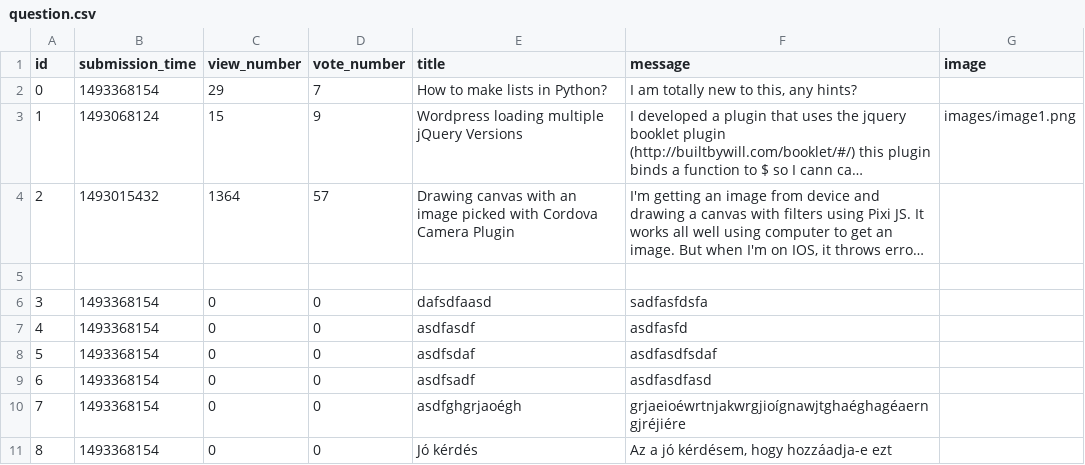
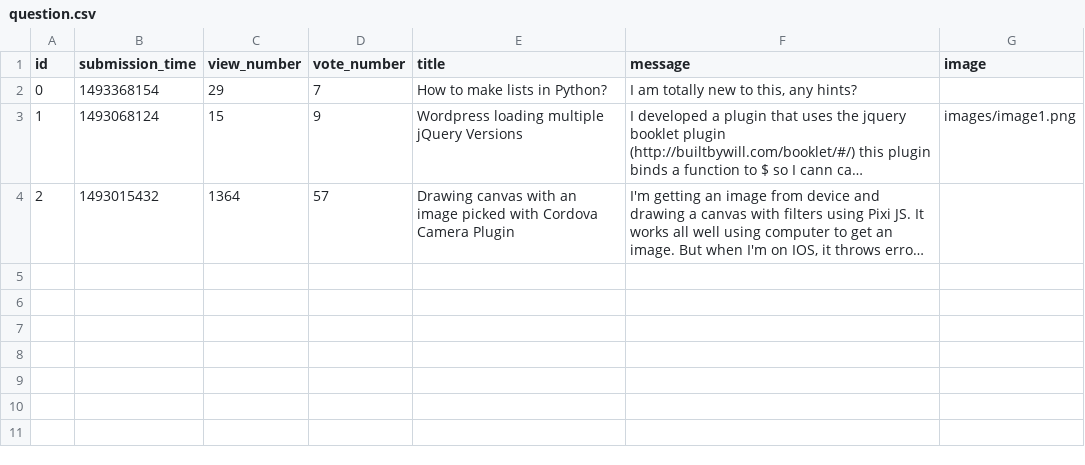
Before and after one commit to dolezsariza/ask-mate-python, a CSV file: sample_data/question.csv, drawn as a sheet; long unchanged cells end in …; the diff names each change by its address in the sheet, - before the commit and + after, or states it on an @@ line.

Commit message:
original content

```diff
--- a/sample_data/question.csv
+++ b/sample_data/question.csv
-row 5: (empty)
-row 6: 3 | 1493368154 | 0 | 0 | dafsdfaasd | sadfasfdsfa
-row 7: 4 | 1493368154 | 0 | 0 | asdfasdf | asdfasfd
-row 8: 5 | 1493368154 | 0 | 0 | asdfsdaf | asdfasdfsdaf
-row 9: 6 | 1493368154 | 0 | 0 | asdfsadf | asdfasdfasd
-row 10: 7 | 1493368154 | 0 | 0 | asdfghgrjaoégh | grjaeioéwrtnjakwrgjioígnawjtghaéghagéaerngjréjiére
-row 11: 8 | 1493368154 | 0 | 0 | Jó kérdés | Az a jó kérdésem, hogy hozzáadja-e ezt
```
